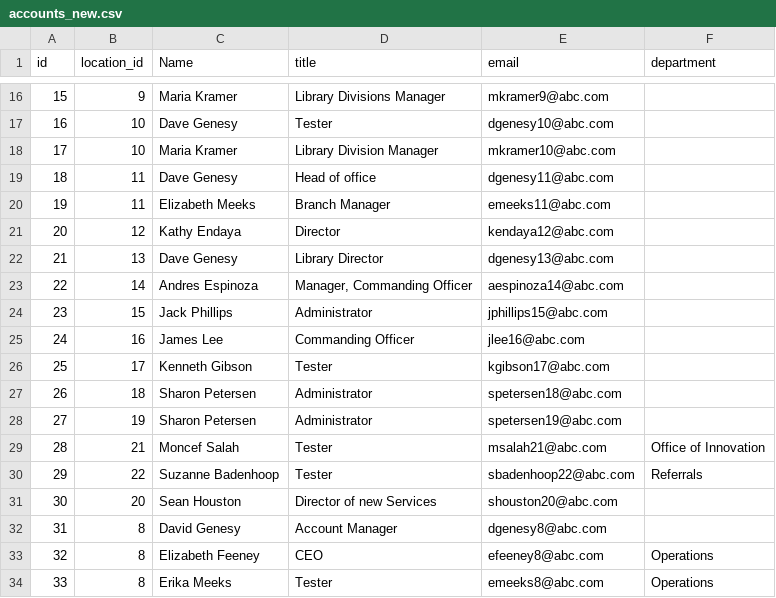
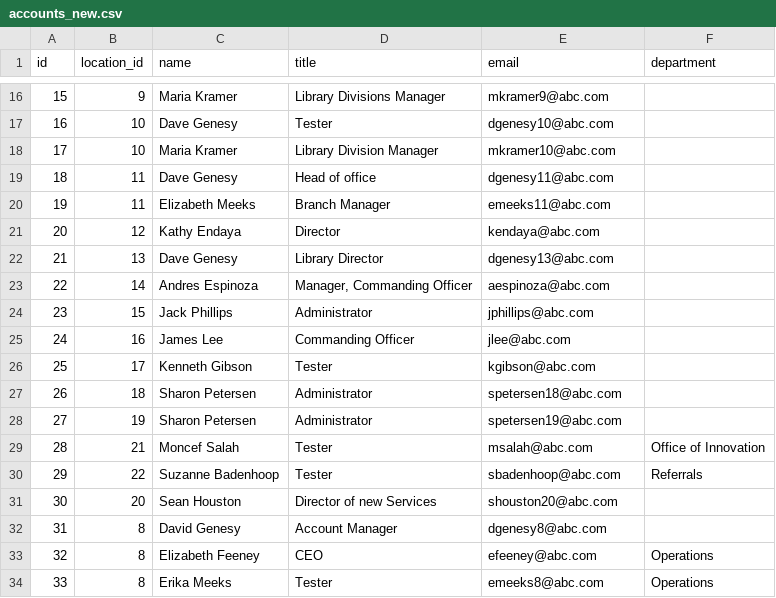
Before and after one commit to ShadowNiakris/powershell-tasks, a CSV file: accounts_new.csv, drawn as a sheet; only a part is shown, gaps mark what is left out; the diff covers the shown part only.

```diff
--- a/accounts_new.csv
+++ b/accounts_new.csv
@@ -1 +1 @@
-"id","location_id","Name","title","email","department"
+"id","location_id","name","title","email","department"
@@ -20,15 +20,15 @@
 "19","11","Elizabeth Meeks","Branch Manager","emeeks11@abc.com",""
-"20","12","Kathy Endaya","Director","kendaya12@abc.com",""
+"20","12","Kathy Endaya","Director","kendaya@abc.com",""
 "21","13","Dave Genesy","Library Director","dgenesy13@abc.com",""
-"22","14","Andres Espinoza","Manager, Commanding Officer","aespinoza14@abc.com",""
-"23","15","Jack Phillips","Administrator","jphillips15@abc.com",""
-"24","16","James Lee","Commanding Officer","jlee16@abc.com",""
-"25","17","Kenneth Gibson","Tester","kgibson17@abc.com",""
+"22","14","Andres Espinoza","Manager, Commanding Officer","aespinoza@abc.com",""
+"23","15","Jack Phillips","Administrator","jphillips@abc.com",""
+"24","16","James Lee","Commanding Officer","jlee@abc.com",""
+"25","17","Kenneth Gibson","Tester","kgibson@abc.com",""
 "26","18","Sharon Petersen","Administrator","spetersen18@abc.com",""
 "27","19","Sharon Petersen","Administrator","spetersen19@abc.com",""
-"28","21","Moncef Salah","Tester","msalah21@abc.com","Office of Innovation"
-"29","22","Suzanne Badenhoop","Tester","sbadenhoop22@abc.com","Referrals"
+"28","21","Moncef Salah","Tester","msalah@abc.com","Office of Innovation"
+"29","22","Suzanne Badenhoop","Tester","sbadenhoop@abc.com","Referrals"
 "30","20","Sean Houston","Director of new Services","shouston20@abc.com",""
 "31","8","David Genesy","Account Manager","dgenesy8@abc.com",""
-"32","8","Elizabeth Feeney","CEO","efeeney8@abc.com","Operations"
+"32","8","Elizabeth Feeney","CEO","efeeney@abc.com","Operations"
 "33","8","Erika Meeks","Tester","emeeks8@abc.com","Operations"
```
Also changed, not shown: 10 edited cells elsewhere in this file, 1 other file.
